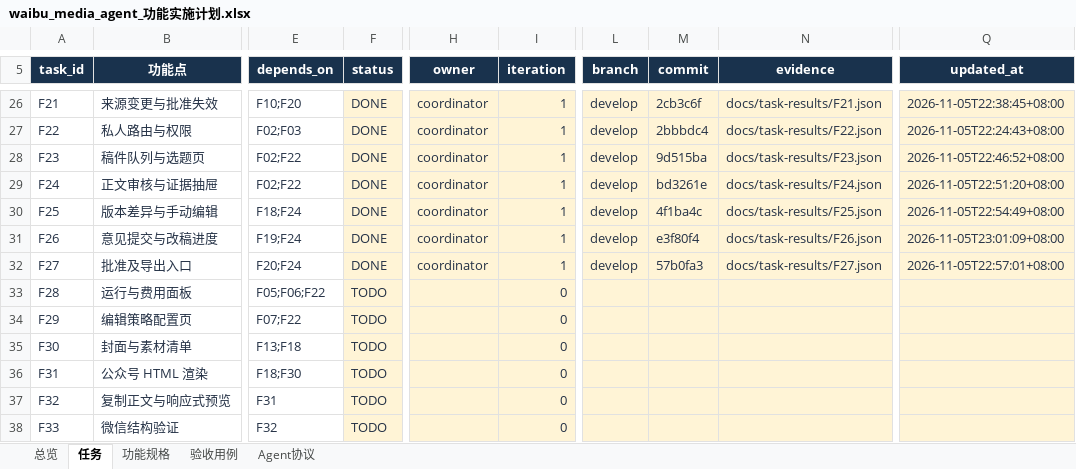
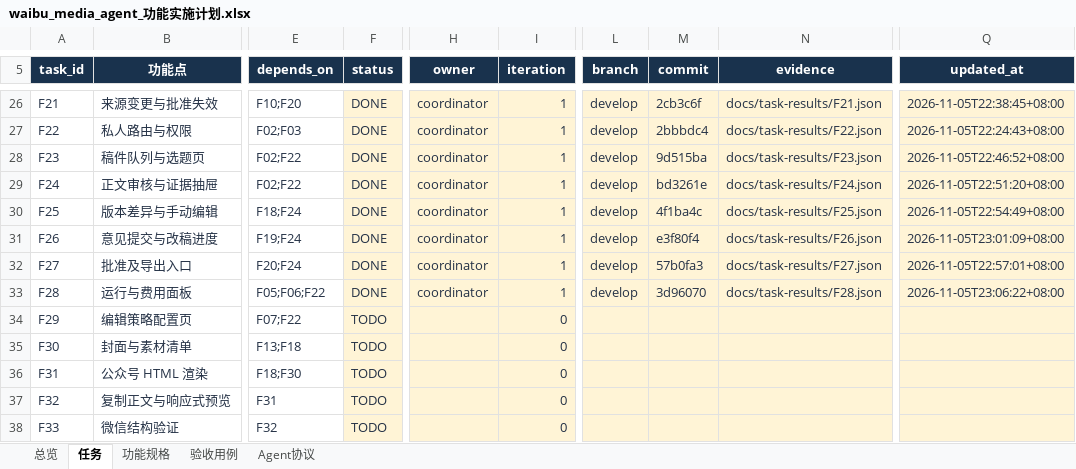
Before and after one commit to leeyaonan/waibu_media_agent, an Excel workbook: outputs/2026-11-05-plan/waibu_media_agent_功能实施计划.xlsx, sheet 任务, drawn as a sheet; only a part is shown, gaps mark what is left out; values as stored, in another font and other column widths than the file's, no borders; conditional formats and table styles not drawn; the diff names each change by its address in the sheet, - before the commit and + after, or states it on an @@ line.

```diff
--- a/outputs/2026-11-05-plan/waibu_media_agent_功能实施计划.xlsx (sheet 任务)
+++ b/outputs/2026-11-05-plan/waibu_media_agent_功能实施计划.xlsx (sheet 任务)
-F33 (status): TODO
+F33 (status): DONE
-H33 (owner): (empty)
+H33 (owner): coordinator
-I33 (iteration): 0
+I33 (iteration): 1
-L33 (branch): (empty)
+L33 (branch): develop
-M33 (commit): (empty)
+M33 (commit): 3d96070
-N33 (evidence): (empty)
+N33 (evidence): docs/task-results/F28.json
-Q33 (updated_at): (empty)
+Q33 (updated_at): 2026-11-05T23:06:22+08:00
```
Also changed, not shown: sheet 验收用例, 1 other file.
